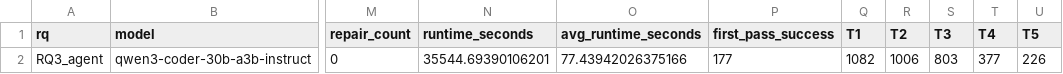
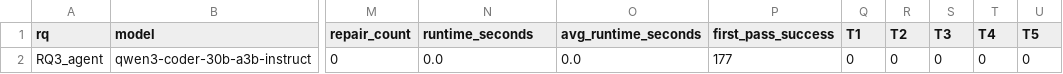
Before and after one commit to a-yulong/Agree-Autogen, a CSV file: results/RQ3_agent/qwen3-coder-30b-a3b-instruct/e1-direct-one-shot/_aggregate_summary.csv, drawn as a sheet; only a part is shown, gaps mark what is left out; the diff names each change by its address in the sheet, - before the commit and + after, or states it on an @@ line.

```diff
--- a/results/RQ3_agent/qwen3-coder-30b-a3b-instruct/e1-direct-one-shot/_aggregate_summary.csv
+++ b/results/RQ3_agent/qwen3-coder-30b-a3b-instruct/e1-direct-one-shot/_aggregate_summary.csv
-N2 (runtime_seconds): 35544.69390106201
+N2 (runtime_seconds): 0.0
-O2 (avg_runtime_seconds): 77.43942026375166
+O2 (avg_runtime_seconds): 0.0
-Q2 (T1): 1082
+Q2 (T1): 0
-R2 (T2): 1006
+R2 (T2): 0
-S2 (T3): 803
+S2 (T3): 0
-T2 (T4): 377
+T2 (T4): 0
-U2 (T5): 226
+U2 (T5): 0
```
Also changed, not shown: results/RQ1_full_e2_rag_models/codestral-2508/e2-full-rag/_aggregate_summary.csv, results/RQ1_full_e2_rag_models/gemma-3-27b-it/e2-full-rag/_aggregate_summary.csv, 27 other files.
